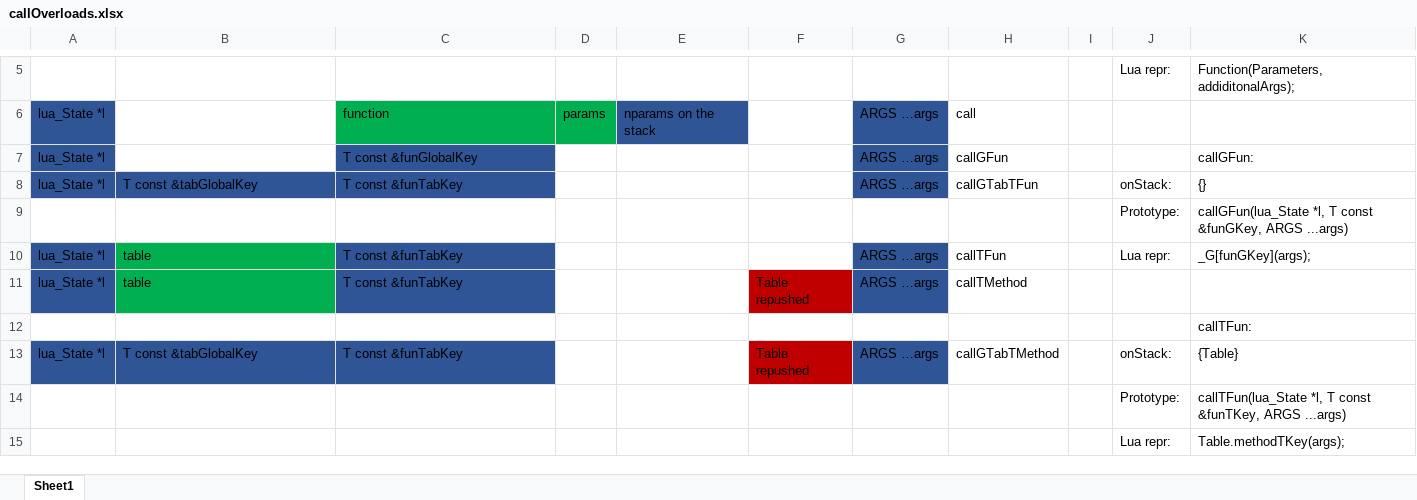
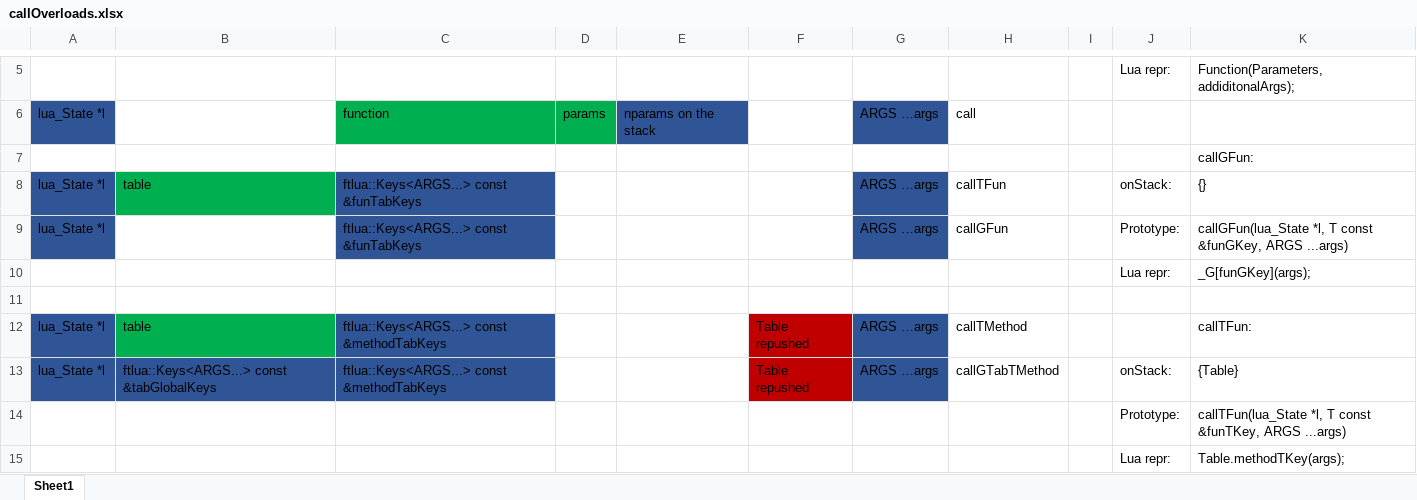
Before and after one commit to Julow/N-puzzle, an Excel workbook: modules/ftlua/callOverloads.xlsx, sheet Sheet1, drawn as a sheet; only a part is shown, gaps mark what is left out; values as stored, in another font and other column widths than the file's, no borders; removed rows and columns are numbered as before the commit, all else as after; the diff names each change by its address in the sheet, - before the commit and + after, or states it on an @@ line.

Commit message:
Implemented most of ftlua::push and ftlua::Keys

```diff
--- a/modules/ftlua/callOverloads.xlsx (sheet Sheet1)
+++ b/modules/ftlua/callOverloads.xlsx (sheet Sheet1)
-row 7: lua_State *l |  | T const &funGlobalKey |  |  |  | ARGS …args | callGFun |  |  | callGFun:
+row 7:  |  |  |  |  |  |  |  |  |  | callGFun:
-B8: T const &tabGlobalKey
+B8: table
-B8 fill: #2F5597
+B8 fill: #00B050
-C8: T const &funTabKey
+C8: ftlua::Keys<ARGS...> const &funTabKeys
-H8: callGTabTFun
+H8: callTFun
-row 9:  |  |  |  |  |  |  |  |  | Prototype: | callGFun(lua_State *l, T const &funGKey, ARGS ...args)
-B9: table
+B9: (empty)
-B9 fill: #00B050
+B9 fill: none
-C9: T const &funTabKey
+C9: ftlua::Keys<ARGS...> const &funTabKeys
-H9: callTFun
+H9: callGFun
-J9: Lua repr:
+J9: Prototype:
-K9: _G[funGKey](args);
+K9: callGFun(lua_State *l, T const &funGKey, ARGS ...args)
+row 10:  |  |  |  |  |  |  |  |  | Lua repr: | _G[funGKey](args);
+row 11: (empty)
-C12: T const &funTabKey
+C12: ftlua::Keys<ARGS...> const &methodTabKeys
-K12: (empty)
+K12: callTFun:
-row 12:  |  |  |  |  |  |  |  |  |  | callTFun:
-B13: T const &tabGlobalKey
+B13: ftlua::Keys<ARGS...> const &tabGlobalKeys
-C13: T const &funTabKey
+C13: ftlua::Keys<ARGS...> const &methodTabKeys
```
Also changed, not shown: 10 other files.
